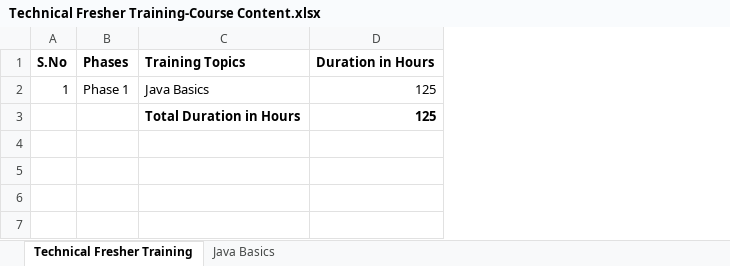
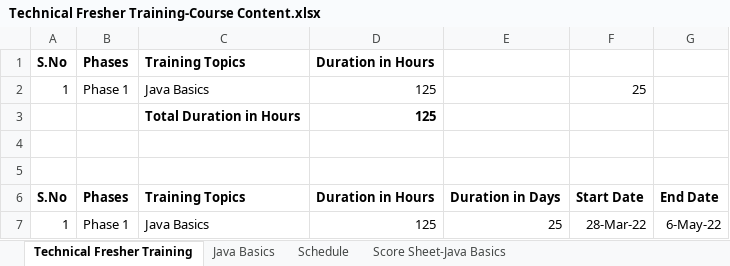
Before and after one commit to kannanfsd/javabasics, an Excel workbook: Technical Fresher Training-Course Content.xlsx, sheet Technical Fresher Training, drawn as a sheet; values as stored, in another font and other column widths than the file's, no borders; the diff names each change by its address in the sheet, - before the commit and + after, or states it on an @@ line.

```diff
--- a/Technical Fresher Training-Course Content.xlsx (sheet Technical Fresher Training)
+++ b/Technical Fresher Training-Course Content.xlsx (sheet Technical Fresher Training)
+sheet tab: Schedule
+sheet tab: Score Sheet-Java Basics
+column E, empty
+column F, row 2: 25
+column G, empty
+row 4: (empty)
+row 5: (empty)
+row 6: S.No | Phases | Training Topics | Duration in Hours | Duration in Days | Start Date | End Date
+row 7: 1 | Phase 1 | Java Basics | 125 | 25 | 28-Mar-22 | 6-May-22
```
Also changed, not shown: 26 other files.
